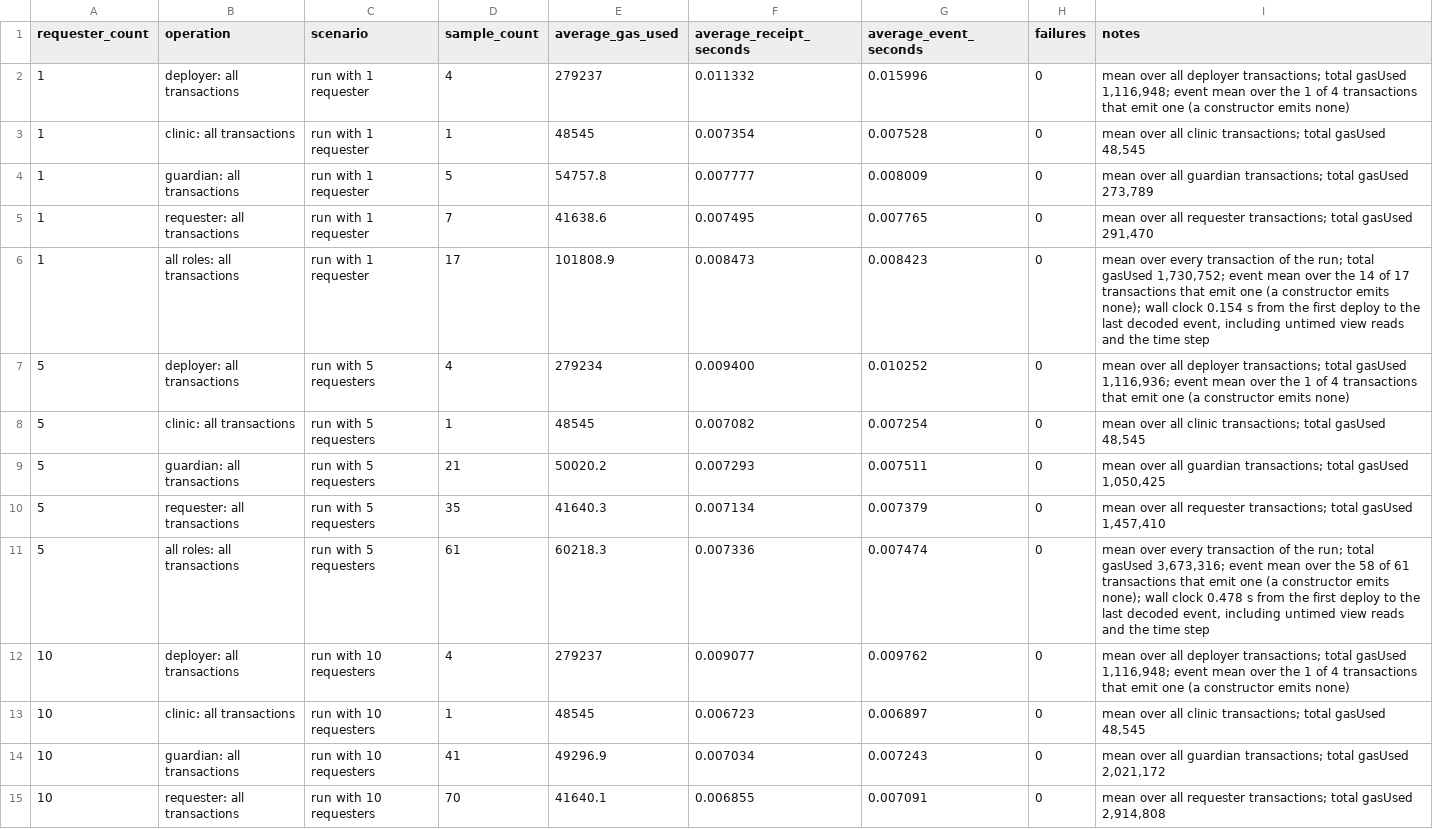
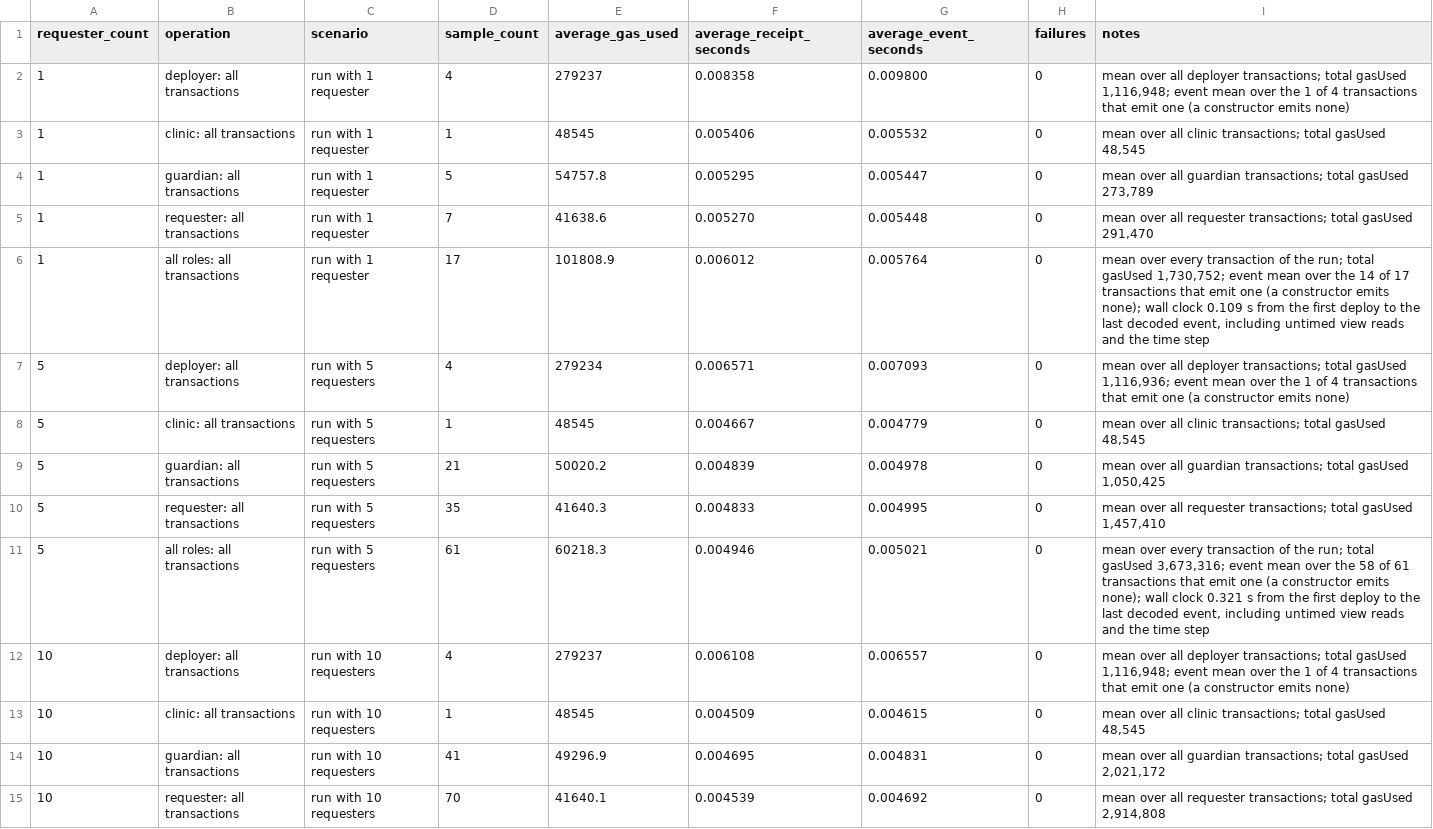
Before and after one commit to Rasto712/blockchains_vaccination_project, a CSV file: evaluation/results/timing_summary.csv, drawn as a sheet; only a part is shown; the diff covers the shown part only.

```diff
--- a/evaluation/results/timing_summary.csv
+++ b/evaluation/results/timing_summary.csv
@@ -1,15 +1,15 @@
 requester_count,operation,scenario,sample_count,average_gas_used,average_receipt_seconds,average_event_seconds,failures,notes
-1,deployer: all transactions,run with 1 requester,4,279237,0.011332,0.015996,0,"mean over all deployer transactions; total gasUsed 1,116,948; event mean over the 1 of 4 transactions that emit one (a constructor emits none)"
-1,clinic: all transactions,run with 1 requester,1,48545,0.007354,0.007528,0,"mean over all clinic transactions; total gasUsed 48,545"
-1,guardian: all transactions,run with 1 requester,5,54757.8,0.007777,0.008009,0,"mean over all guardian transactions; total gasUsed 273,789"
-1,requester: all transactions,run with 1 requester,7,41638.6,0.007495,0.007765,0,"mean over all requester transactions; total gasUsed 291,470"
-1,all roles: all transactions,run with 1 requester,17,101808.9,0.008473,0.008423,0,"mean over every transaction of the run; total gasUsed 1,730,752; event mean over the 14 of 17 transactions that emit one (a constructor emits none); wall clock 0.154 s from the first deploy to the last decoded event, including untimed view reads and the time step"
-5,deployer: all transactions,run with 5 requesters,4,279234,0.009400,0.010252,0,"mean over all deployer transactions; total gasUsed 1,116,936; event mean over the 1 of 4 transactions that emit one (a constructor emits none)"
-5,clinic: all transactions,run with 5 requesters,1,48545,0.007082,0.007254,0,"mean over all clinic transactions; total gasUsed 48,545"
-5,guardian: all transactions,run with 5 requesters,21,50020.2,0.007293,0.007511,0,"mean over all guardian transactions; total gasUsed 1,050,425"
-5,requester: all transactions,run with 5 requesters,35,41640.3,0.007134,0.007379,0,"mean over all requester transactions; total gasUsed 1,457,410"
-5,all roles: all transactions,run with 5 requesters,61,60218.3,0.007336,0.007474,0,"mean over every transaction of the run; total gasUsed 3,673,316; event mean over the 58 of 61 transactions that emit one (a constructor emits none); wall clock 0.478 s from the first deploy to the last decoded event, including untimed view reads and the time step"
-10,deployer: all transactions,run with 10 requesters,4,279237,0.009077,0.009762,0,"mean over all deployer transactions; total gasUsed 1,116,948; event mean over the 1 of 4 transactions that emit one (a constructor emits none)"
-10,clinic: all transactions,run with 10 requesters,1,48545,0.006723,0.006897,0,"mean over all clinic transactions; total gasUsed 48,545"
-10,guardian: all transactions,run with 10 requesters,41,49296.9,0.007034,0.007243,0,"mean over all guardian transactions; total gasUsed 2,021,172"
-10,requester: all transactions,run with 10 requesters,70,41640.1,0.006855,0.007091,0,"mean over all requester transactions; total gasUsed 2,914,808"
+1,deployer: all transactions,run with 1 requester,4,279237,0.008358,0.009800,0,"mean over all deployer transactions; total gasUsed 1,116,948; event mean over the 1 of 4 transactions that emit one (a constructor emits none)"
+1,clinic: all transactions,run with 1 requester,1,48545,0.005406,0.005532,0,"mean over all clinic transactions; total gasUsed 48,545"
+1,guardian: all transactions,run with 1 requester,5,54757.8,0.005295,0.005447,0,"mean over all guardian transactions; total gasUsed 273,789"
+1,requester: all transactions,run with 1 requester,7,41638.6,0.005270,0.005448,0,"mean over all requester transactions; total gasUsed 291,470"
+1,all roles: all transactions,run with 1 requester,17,101808.9,0.006012,0.005764,0,"mean over every transaction of the run; total gasUsed 1,730,752; event mean over the 14 of 17 transactions that emit one (a constructor emits none); wall clock 0.109 s from the first deploy to the last decoded event, including untimed view reads and the time step"
+5,deployer: all transactions,run with 5 requesters,4,279234,0.006571,0.007093,0,"mean over all deployer transactions; total gasUsed 1,116,936; event mean over the 1 of 4 transactions that emit one (a constructor emits none)"
+5,clinic: all transactions,run with 5 requesters,1,48545,0.004667,0.004779,0,"mean over all clinic transactions; total gasUsed 48,545"
+5,guardian: all transactions,run with 5 requesters,21,50020.2,0.004839,0.004978,0,"mean over all guardian transactions; total gasUsed 1,050,425"
+5,requester: all transactions,run with 5 requesters,35,41640.3,0.004833,0.004995,0,"mean over all requester transactions; total gasUsed 1,457,410"
+5,all roles: all transactions,run with 5 requesters,61,60218.3,0.004946,0.005021,0,"mean over every transaction of the run; total gasUsed 3,673,316; event mean over the 58 of 61 transactions that emit one (a constructor emits none); wall clock 0.321 s from the first deploy to the last decoded event, including untimed view reads and the time step"
+10,deployer: all transactions,run with 10 requesters,4,279237,0.006108,0.006557,0,"mean over all deployer transactions; total gasUsed 1,116,948; event mean over the 1 of 4 transactions that emit one (a constructor emits none)"
+10,clinic: all transactions,run with 10 requesters,1,48545,0.004509,0.004615,0,"mean over all clinic transactions; total gasUsed 48,545"
+10,guardian: all transactions,run with 10 requesters,41,49296.9,0.004695,0.004831,0,"mean over all guardian transactions; total gasUsed 2,021,172"
+10,requester: all transactions,run with 10 requesters,70,41640.1,0.004539,0.004692,0,"mean over all requester transactions; total gasUsed 2,914,808"
```
Also changed, not shown: 3 edited cells elsewhere in this file, evaluation/results/solidity_test_results.csv, evaluation/results/test_results.csv, 2 other files.
